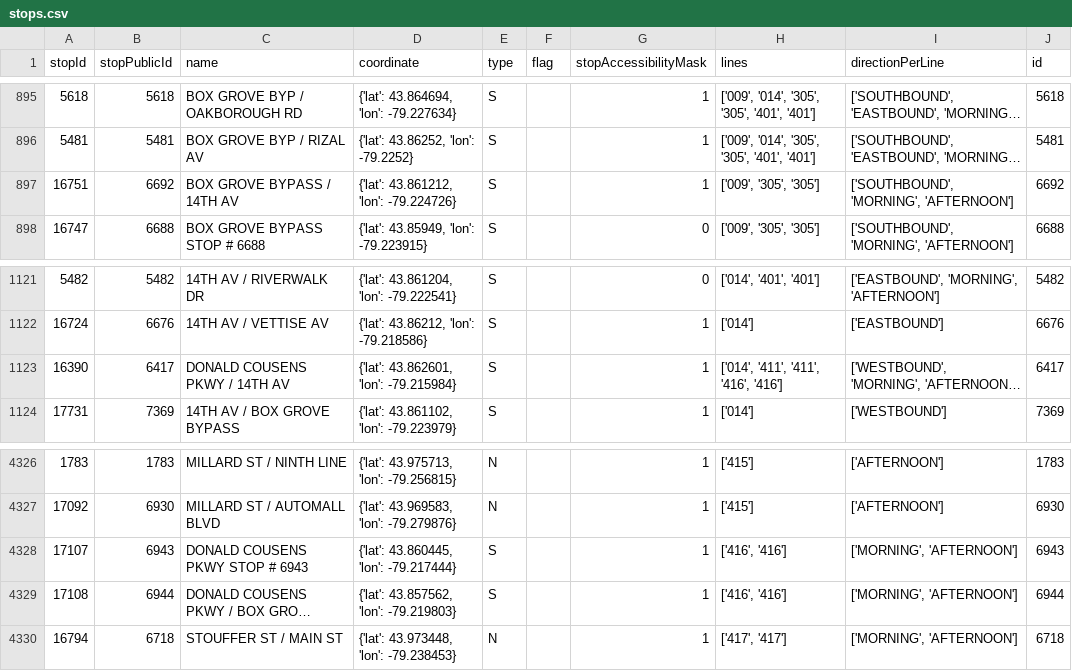
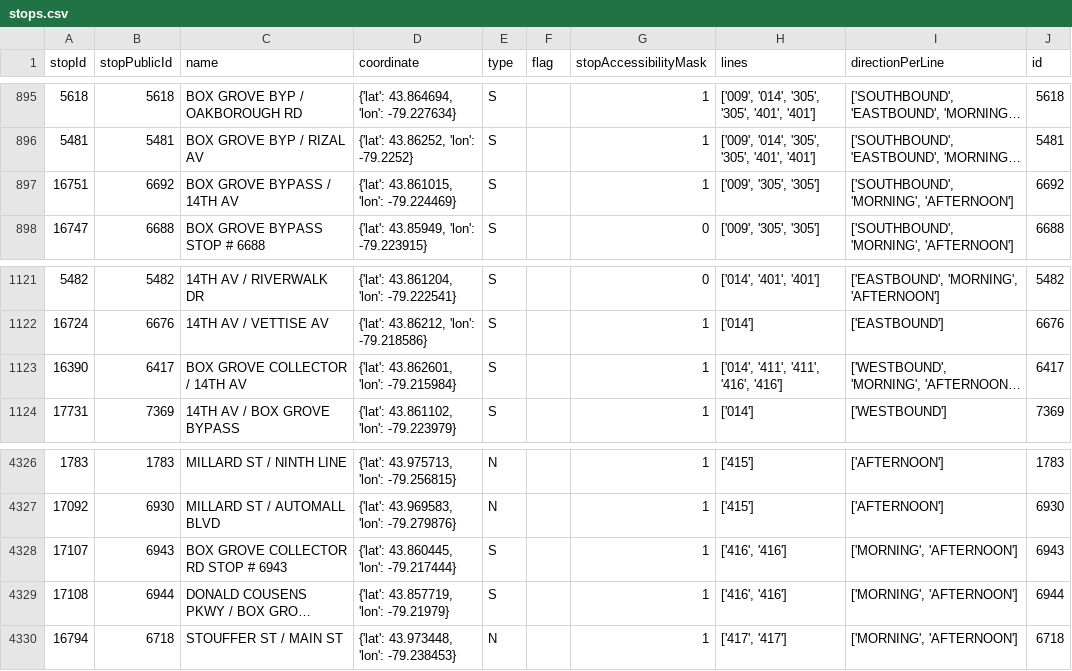
Before and after one commit to thomassth/to-bus-stations, a CSV file: data/yrt/stops.csv, drawn as a sheet; only a part is shown, gaps mark what is left out; long unchanged cells end in …; the diff names each change by its address in the sheet, - before the commit and + after, or states it on an @@ line.

```diff
--- a/data/yrt/stops.csv
+++ b/data/yrt/stops.csv
-D897 (coordinate): {'lat': 43.861212, 'lon': -79.224726}
+D897 (coordinate): {'lat': 43.861015, 'lon': -79.224469}
-C1123 (name): DONALD COUSENS PKWY / 14TH AV
+C1123 (name): BOX GROVE COLLECTOR / 14TH AV
-C4328 (name): DONALD COUSENS PKWY STOP # 6943
+C4328 (name): BOX GROVE COLLECTOR RD STOP # 6943
-D4329 (coordinate): {'lat': 43.857562, 'lon': -79.219803}
+D4329 (coordinate): {'lat': 43.857719, 'lon': -79.21979}
```
Also changed, not shown: 1 other file.
